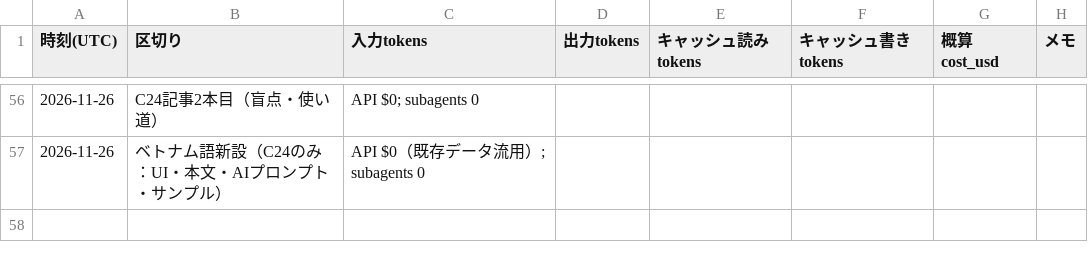
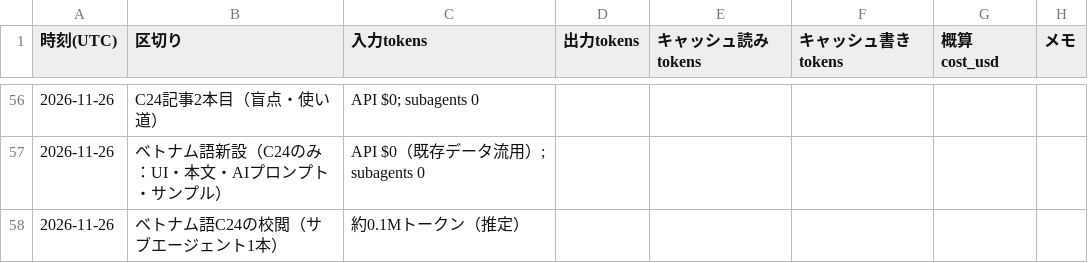
Before and after one commit to rinyan-thai23/tools, a TSV file: 2026_11/USAGE.tsv, drawn as a sheet; only a part is shown, gaps mark what is left out; the diff names each change by its address in the sheet, - before the commit and + after, or states it on an @@ line.

```diff
--- a/2026_11/USAGE.tsv
+++ b/2026_11/USAGE.tsv
+row 58: 2026-11-26 | ベトナム語C24の校閲（サブエージェント1本） | 約0.1Mトークン（推定）
```
Also changed, not shown: 2 other files.
